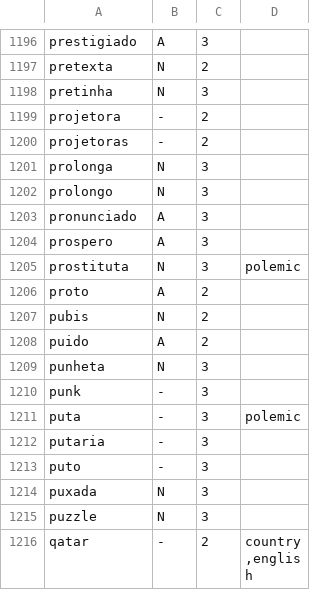
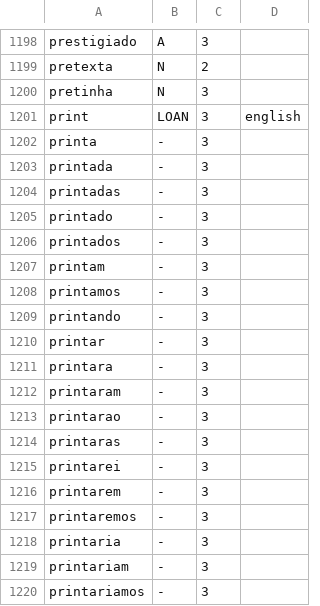
Before and after one commit to GustavoA1604/wordlists, a TSV file: pt-br/curated/lemmas.tsv, drawn as a sheet; only a part is shown, gaps mark what is left out; the shorter side is filled out with more unchanged rows; the diff covers the shown part only.

Commit message:
Curate a few words and fix a bug in forming plurals

```diff
--- a/pt-br/curated/lemmas.tsv
+++ b/pt-br/curated/lemmas.tsv
@@ -1198 +1200,21 @@ pretexta	N	2
 pretinha	N	3
+print	LOAN	3	english
+printa	-	3
+printada	-	3
+printadas	-	3
+printado	-	3
+printados	-	3
+printam	-	3
+printamos	-	3
+printando	-	3
+printar	-	3
+printara	-	3
+printaram	-	3
+printarao	-	3
+printaras	-	3
+printarei	-	3
+printarem	-	3
+printaremos	-	3
+printaria	-	3
+printariam	-	3
+printariamos	-	3
```
Also changed, not shown: 24 added rows elsewhere in this file, pt-br/curated/forms.tsv, 9 other files.
